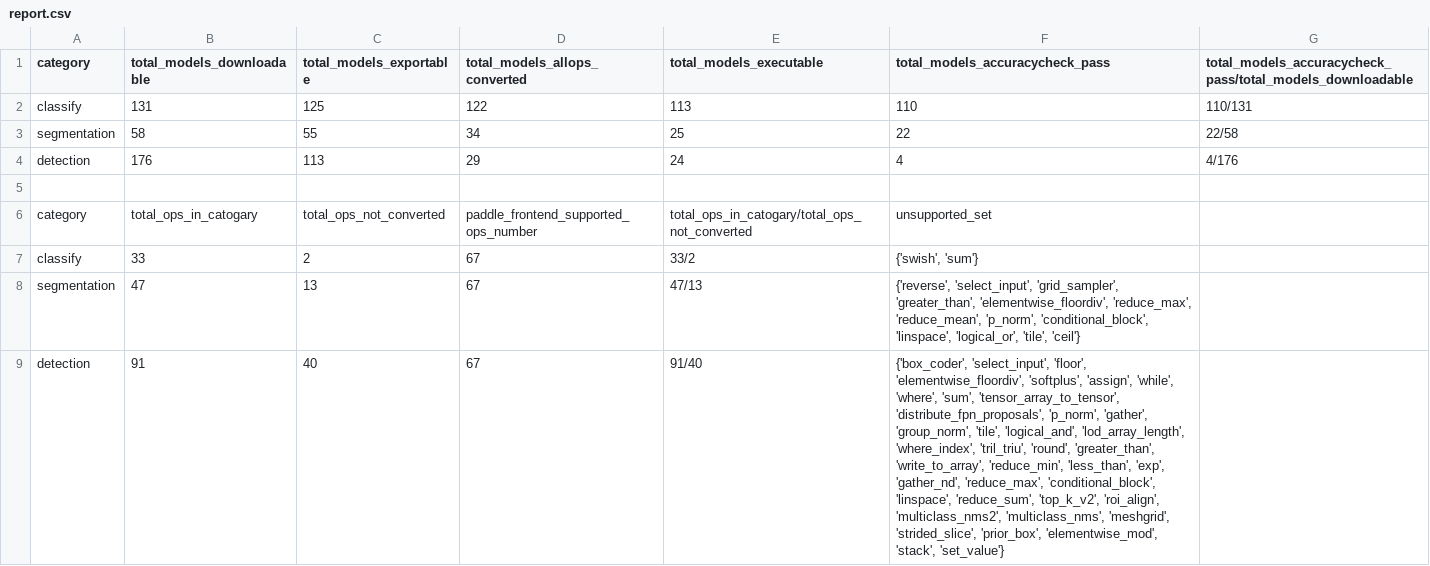
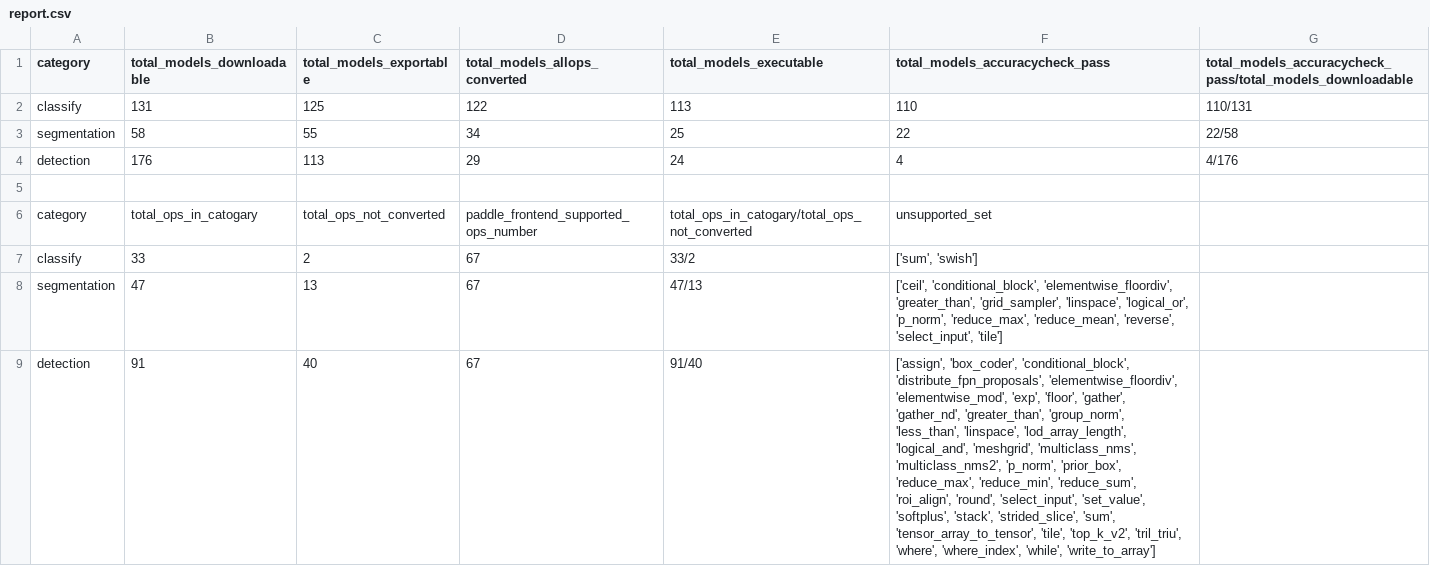
Before and after one commit to meiyang-intel/PaddleOMZAnalyzer, a CSV file: report/report.csv, drawn as a sheet.

Commit message:
sorted to avoid git diff

```diff
--- a/report/report.csv
+++ b/report/report.csv
@@ -6,4 +6,4 @@ detection,176,113,29,24,4,4/176
 category,total_ops_in_catogary,total_ops_not_converted,paddle_frontend_supported_ops_number,total_ops_in_catogary/total_ops_not_converted,unsupported_set,
-classify,33,2,67,33/2,"{'swish', 'sum'}",
-segmentation,47,13,67,47/13,"{'reverse', 'select_input', 'grid_sampler', 'greater_than', 'elementwise_floordiv', 'reduce_max', 'reduce_mean', 'p_norm', 'conditional_block', 'linspace', 'logical_or', 'tile', 'ceil'}",
-detection,91,40,67,91/40,"{'box_coder', 'select_input', 'floor', 'elementwise_floordiv', 'softplus', 'assign', 'while', 'where', 'sum', 'tensor_array_to_tensor', 'distribute_fpn_proposals', 'p_norm', 'gather', 'group_norm', 'tile', 'logical_and', 'lod_array_length', 'where_index', 'tril_triu', 'round', 'greater_than', 'write_to_array', 'reduce_min', 'less_than', 'exp', 'gather_nd', 'reduce_max', 'conditional_block', 'linspace', 'reduce_sum', 'top_k_v2', 'roi_align', 'multiclass_nms2', 'multiclass_nms', 'meshgrid', 'strided_slice', 'prior_box', 'elementwise_mod', 'stack', 'set_value'}",
+classify,33,2,67,33/2,"['sum', 'swish']",
+segmentation,47,13,67,47/13,"['ceil', 'conditional_block', 'elementwise_floordiv', 'greater_than', 'grid_sampler', 'linspace', 'logical_or', 'p_norm', 'reduce_max', 'reduce_mean', 'reverse', 'select_input', 'tile']",
+detection,91,40,67,91/40,"['assign', 'box_coder', 'conditional_block', 'distribute_fpn_proposals', 'elementwise_floordiv', 'elementwise_mod', 'exp', 'floor', 'gather', 'gather_nd', 'greater_than', 'group_norm', 'less_than', 'linspace', 'lod_array_length', 'logical_and', 'meshgrid', 'multiclass_nms', 'multiclass_nms2', 'p_norm', 'prior_box', 'reduce_max', 'reduce_min', 'reduce_sum', 'roi_align', 'round', 'select_input', 'set_value', 'softplus', 'stack', 'strided_slice', 'sum', 'tensor_array_to_tensor', 'tile', 'top_k_v2', 'tril_triu', 'where', 'where_index', 'while', 'write_to_array']",
```
